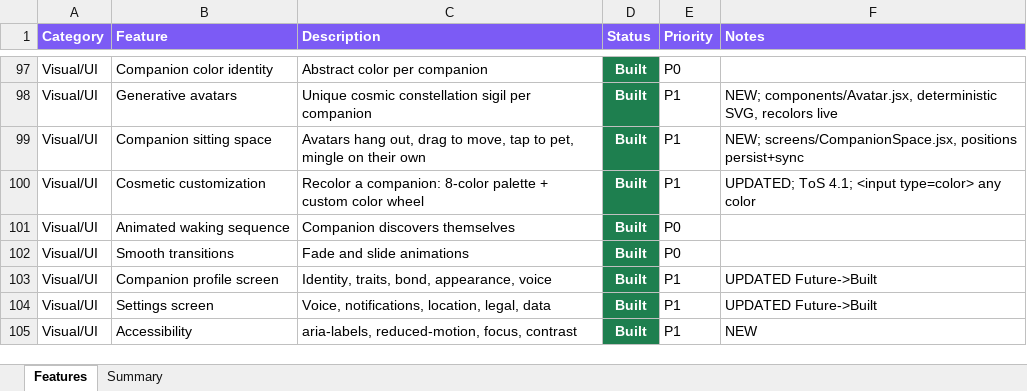
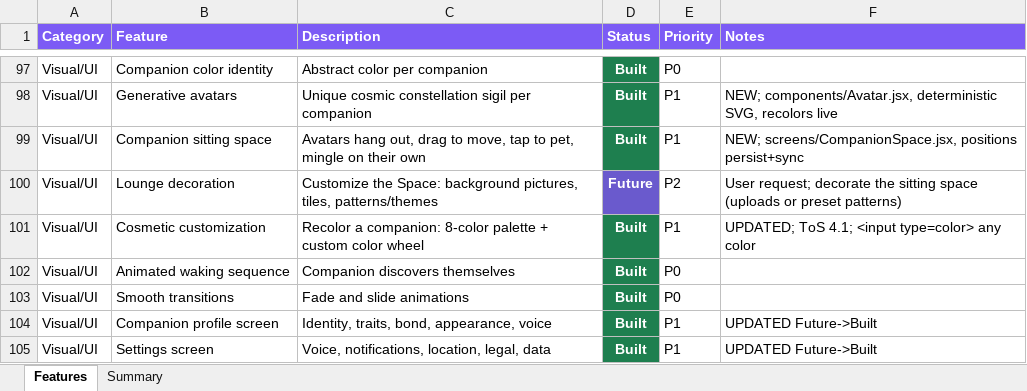
Before and after one commit to lilkkjo082004/other-app, an Excel workbook: docs/OTHER_App_Features.xlsx, sheet Features, drawn as a sheet; only a part is shown, gaps mark what is left out; the shorter side is filled out with more unchanged rows; values as stored, in another font and other column widths than the file's, no borders; the diff names each change by its address in the sheet, - before the commit and + after, or states it on an @@ line.

```diff
--- a/docs/OTHER_App_Features.xlsx (sheet Features)
+++ b/docs/OTHER_App_Features.xlsx (sheet Features)
+row 100: Visual/UI | Lounge decoration | Customize the Space: background pictures, tiles, patterns/themes | Future | P2 | User request; decorate the sitting space (uploads or preset patterns)
```
Also changed, not shown: sheet Summary, 1 other file.
